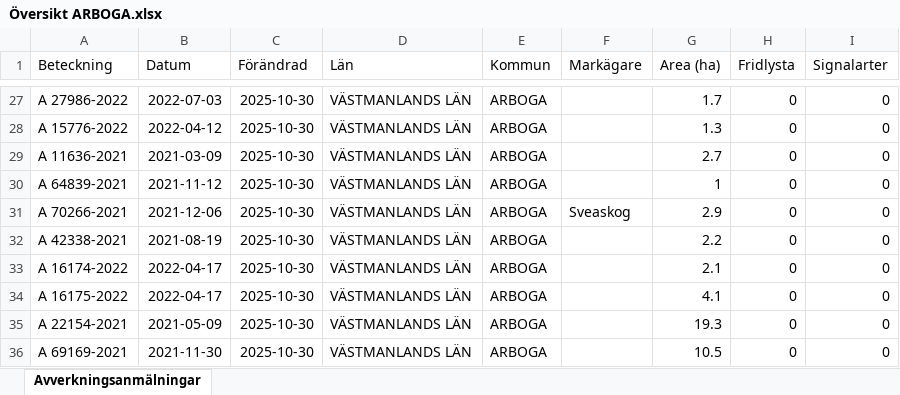
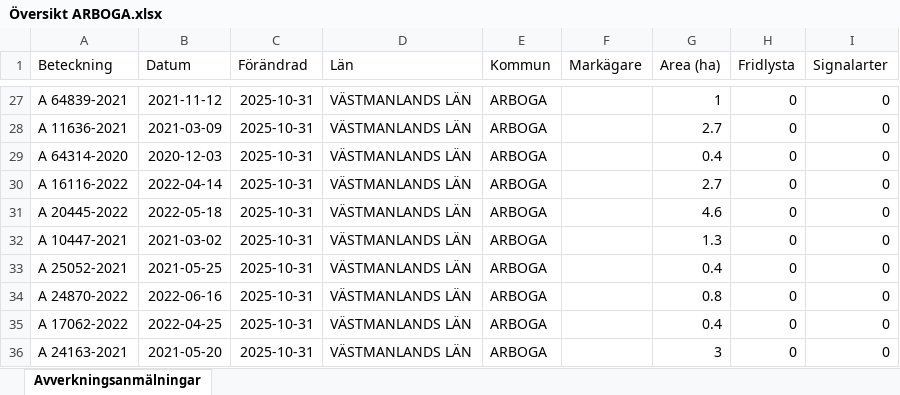
Before and after one commit to klasma/Logging_1984, an Excel workbook: Översikt ARBOGA.xlsx, sheet Avverkningsanmälningar, drawn as a sheet; only a part is shown, gaps mark what is left out; values as stored, in another font and other column widths than the file's, no borders; the diff covers the shown part only; the diff names each change by its address in the sheet, - before the commit and + after, or states it on an @@ line.

```diff
--- a/Översikt ARBOGA.xlsx (sheet Avverkningsanmälningar)
+++ b/Översikt ARBOGA.xlsx (sheet Avverkningsanmälningar)
-A27 (Beteckning): A 27986-2022
+A27 (Beteckning): A 64839-2021
-B27 (Datum): 2022-07-03
+B27 (Datum): 2021-11-12
-C27:C36 (Förändrad): 2025-10-30
+C27:C36 (Förändrad): 2025-10-31
-G27 (Area (ha)): 1.7
+G27 (Area (ha)): 1
-A28 (Beteckning): A 15776-2022
+A28 (Beteckning): A 11636-2021
-B28 (Datum): 2022-04-12
+B28 (Datum): 2021-03-09
-G28 (Area (ha)): 1.3
+G28 (Area (ha)): 2.7
-A29 (Beteckning): A 11636-2021
+A29 (Beteckning): A 64314-2020
-B29 (Datum): 2021-03-09
+B29 (Datum): 2020-12-03
-G29 (Area (ha)): 2.7
+G29 (Area (ha)): 0.4
-A30 (Beteckning): A 64839-2021
+A30 (Beteckning): A 16116-2022
-B30 (Datum): 2021-11-12
+B30 (Datum): 2022-04-14
-G30 (Area (ha)): 1
+G30 (Area (ha)): 2.7
-A31 (Beteckning): A 70266-2021
+A31 (Beteckning): A 20445-2022
-B31 (Datum): 2021-12-06
+B31 (Datum): 2022-05-18
-F31 (Markägare): Sveaskog
+F31 (Markägare): (empty)
-G31 (Area (ha)): 2.9
+G31 (Area (ha)): 4.6
-A32 (Beteckning): A 42338-2021
+A32 (Beteckning): A 10447-2021
-B32 (Datum): 2021-08-19
+B32 (Datum): 2021-03-02
-G32 (Area (ha)): 2.2
+G32 (Area (ha)): 1.3
-A33 (Beteckning): A 16174-2022
+A33 (Beteckning): A 25052-2021
-B33 (Datum): 2022-04-17
+B33 (Datum): 2021-05-25
-G33 (Area (ha)): 2.1
+G33 (Area (ha)): 0.4
-A34 (Beteckning): A 16175-2022
+A34 (Beteckning): A 24870-2022
-B34 (Datum): 2022-04-17
+B34 (Datum): 2022-06-16
-G34 (Area (ha)): 4.1
+G34 (Area (ha)): 0.8
-A35 (Beteckning): A 22154-2021
+A35 (Beteckning): A 17062-2022
-B35 (Datum): 2021-05-09
+B35 (Datum): 2022-04-25
-G35 (Area (ha)): 19.3
+G35 (Area (ha)): 0.4
-A36 (Beteckning): A 69169-2021
+A36 (Beteckning): A 24163-2021
-B36 (Datum): 2021-11-30
+B36 (Datum): 2021-05-20
-G36 (Area (ha)): 10.5
+G36 (Area (ha)): 3
```
Also changed, not shown: 763 edited cells elsewhere in this sheet, artfynd/A 10364-2021 artfynd.xlsx, artfynd/A 17706-2025 artfynd.xlsx, 31 other files.
